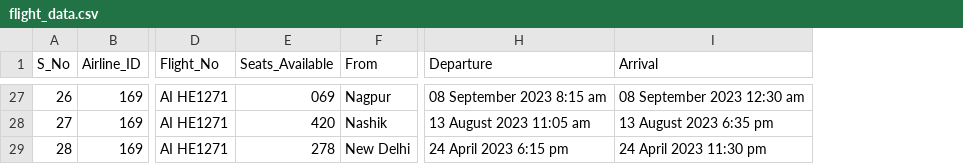
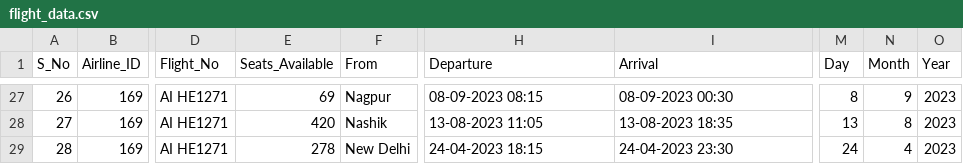
Before and after one commit to AnshumaanMishra/IP_Project, a CSV file: flight_data.csv, drawn as a sheet; only a part is shown, gaps mark what is left out; the diff covers the shown part only; the diff names each change by its address in the sheet, - before the commit and + after, or states it on an @@ line.

```diff
--- a/flight_data.csv
+++ b/flight_data.csv
+column M (Day), rows 27-29: 8 | 13 | 24
+column N (Month), rows 27-29: 9 | 8 | 4
+column O (Year), rows 27-29: all 2023
-E27 (Seats_Available): 069
+E27 (Seats_Available): 69
-H27 (Departure): 08 September 2023 8:15 am
+H27 (Departure): 08-09-2023 08:15
-I27 (Arrival): 08 September 2023 12:30 am
+I27 (Arrival): 08-09-2023 00:30
-H28 (Departure): 13 August 2023 11:05 am
+H28 (Departure): 13-08-2023 11:05
-I28 (Arrival): 13 August 2023 6:35 pm
+I28 (Arrival): 13-08-2023 18:35
-H29 (Departure): 24 April 2023 6:15 pm
+H29 (Departure): 24-04-2023 18:15
-I29 (Arrival): 24 April 2023 11:30 pm
+I29 (Arrival): 24-04-2023 23:30
```
Also changed, not shown: 58 edited cells elsewhere in this file.
